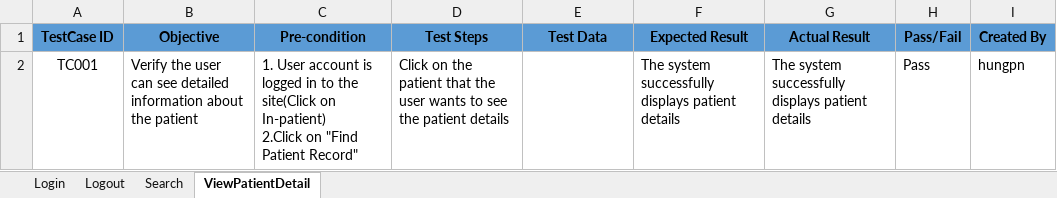
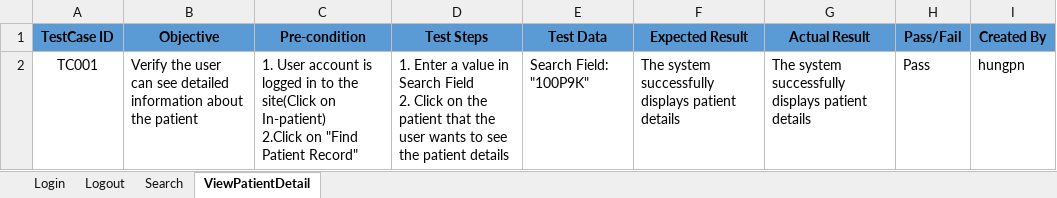
Before and after one commit to KTech3020/OpenMRSTesting-SWT301, an Excel workbook: Test scenario & Test case/TestCase-Openmrs.xlsx, sheet ViewPatientDetail, drawn as a sheet; values as stored, in another font and other column widths than the file's, no borders; ↵ is a line break in a cell; the diff names each change by its address in the sheet, - before the commit and + after, or states it on an @@ line.

Commit message:
them view detail sheet

```diff
--- a/Test scenario & Test case/TestCase-Openmrs.xlsx (sheet ViewPatientDetail)
+++ b/Test scenario & Test case/TestCase-Openmrs.xlsx (sheet ViewPatientDetail)
-D2 (Test Steps): Click on…
+D2 (Test Steps): 1. Enter a value in Search Field ↵ 2. Click on…
-E2 (Test Data): (empty)
+E2 (Test Data): Search Field: "100P9K"
```
Also changed, not shown: sheet Search.
